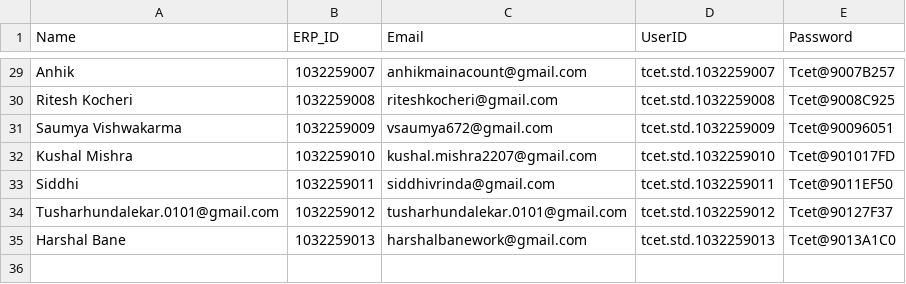
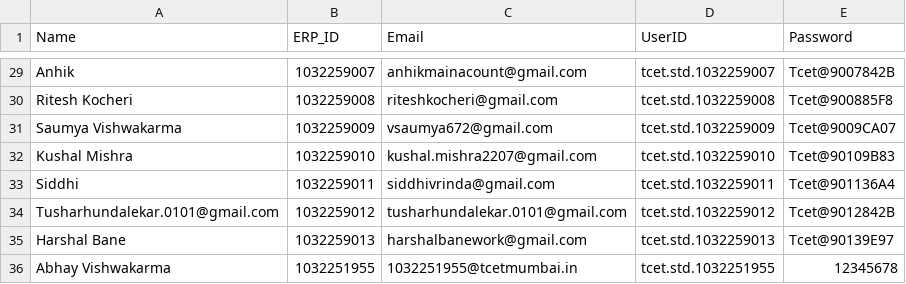
Before and after one commit to AbhayLabs-07/Thakur-College-Of-Engineering-Technology-Research-Development, a CSV file: backend/credentials.csv, drawn as a sheet; only a part is shown, gaps mark what is left out; the diff covers the shown part only.

Commit message:
Update schema and seeder: add contact numbers, support student emails, add Abhay Vishwakarma student, add Sharda Birje faculty mentor, and implement profile display bars on dashboards

```diff
--- a/backend/credentials.csv
+++ b/backend/credentials.csv
@@ -29,7 +29,8 @@ Name,ERP_ID,Email,UserID,Password
-"Anhik","1032259007","anhikmainacount@gmail.com","tcet.std.1032259007","Tcet@9007B257"
-"Ritesh Kocheri","1032259008","riteshkocheri@gmail.com","tcet.std.1032259008","Tcet@9008C925"
-"Saumya Vishwakarma","1032259009","vsaumya672@gmail.com","tcet.std.1032259009","Tcet@90096051"
-"Kushal Mishra","1032259010","kushal.mishra2207@gmail.com","tcet.std.1032259010","Tcet@901017FD"
-"Siddhi","1032259011","siddhivrinda@gmail.com","tcet.std.1032259011","Tcet@9011EF50"
-"Tusharhundalekar.0101@gmail.com","1032259012","tusharhundalekar.0101@gmail.com","tcet.std.1032259012","Tcet@90127F37"
-"Harshal Bane","1032259013","harshalbanework@gmail.com","tcet.std.1032259013","Tcet@9013A1C0"
+"Anhik","1032259007","anhikmainacount@gmail.com","tcet.std.1032259007","Tcet@9007842B"
+"Ritesh Kocheri","1032259008","riteshkocheri@gmail.com","tcet.std.1032259008","Tcet@900885F8"
+"Saumya Vishwakarma","1032259009","vsaumya672@gmail.com","tcet.std.1032259009","Tcet@9009CA07"
+"Kushal Mishra","1032259010","kushal.mishra2207@gmail.com","tcet.std.1032259010","Tcet@90109B83"
+"Siddhi","1032259011","siddhivrinda@gmail.com","tcet.std.1032259011","Tcet@901136A4"
+"Tusharhundalekar.0101@gmail.com","1032259012","tusharhundalekar.0101@gmail.com","tcet.std.1032259012","Tcet@9012842B"
+"Harshal Bane","1032259013","harshalbanework@gmail.com","tcet.std.1032259013","Tcet@90139E97"
+"Abhay Vishwakarma","1032251955","1032251955@tcetmumbai.in","tcet.std.1032251955","12345678"
```
Also changed, not shown: 27 edited cells elsewhere in this file, 13 other files.
